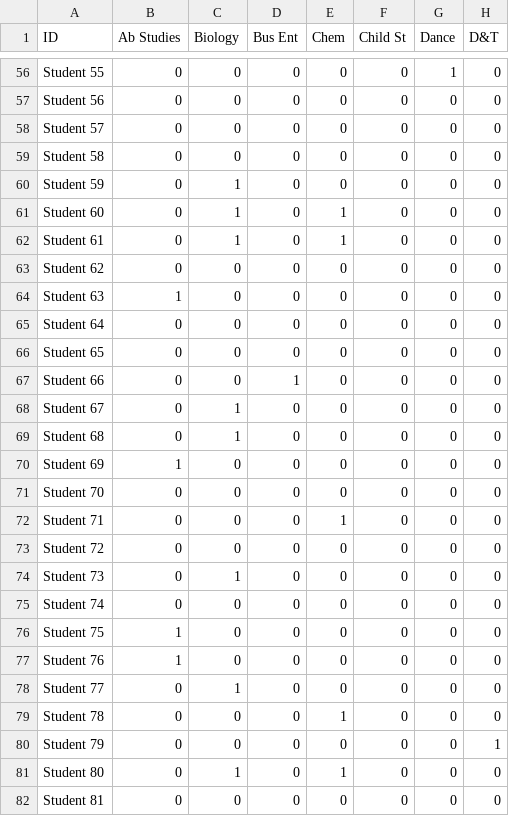
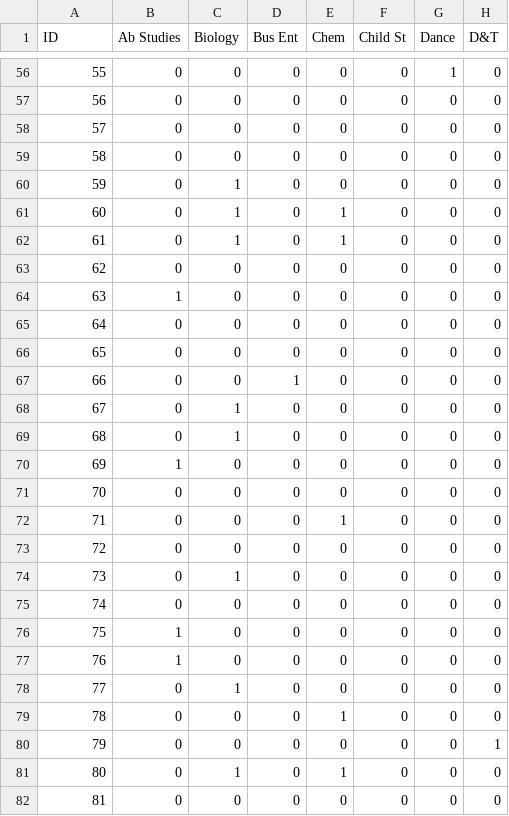
Before and after one commit to gradyclark03/k-means-clustering, a CSV file: k-means-clustering/Year 12 Subject Choices 2021.csv, drawn as a sheet; only a part is shown, gaps mark what is left out; the diff covers the shown part only; the diff names each change by its address in the sheet, - before the commit and + after, or states it on an @@ line.

Commit message:
modified dataset, prevented empty students

```diff
--- a/k-means-clustering/Year 12 Subject Choices 2021.csv
+++ b/k-means-clustering/Year 12 Subject Choices 2021.csv
-A56 (ID): Student 55
+A56 (ID): 55
-A57 (ID): Student 56
+A57 (ID): 56
-A58 (ID): Student 57
+A58 (ID): 57
-A59 (ID): Student 58
+A59 (ID): 58
-A60 (ID): Student 59
+A60 (ID): 59
-A61 (ID): Student 60
+A61 (ID): 60
-A62 (ID): Student 61
+A62 (ID): 61
-A63 (ID): Student 62
+A63 (ID): 62
-A64 (ID): Student 63
+A64 (ID): 63
-A65 (ID): Student 64
+A65 (ID): 64
-A66 (ID): Student 65
+A66 (ID): 65
-A67 (ID): Student 66
+A67 (ID): 66
-A68 (ID): Student 67
+A68 (ID): 67
-A69 (ID): Student 68
+A69 (ID): 68
-A70 (ID): Student 69
+A70 (ID): 69
-A71 (ID): Student 70
+A71 (ID): 70
-A72 (ID): Student 71
+A72 (ID): 71
-A73 (ID): Student 72
+A73 (ID): 72
-A74 (ID): Student 73
+A74 (ID): 73
-A75 (ID): Student 74
+A75 (ID): 74
-A76 (ID): Student 75
+A76 (ID): 75
-A77 (ID): Student 76
+A77 (ID): 76
-A78 (ID): Student 77
+A78 (ID): 77
-A79 (ID): Student 78
+A79 (ID): 78
-A80 (ID): Student 79
+A80 (ID): 79
-A81 (ID): Student 80
+A81 (ID): 80
-A82 (ID): Student 81
+A82 (ID): 81
```
Also changed, not shown: 61 edited cells elsewhere in this file, 1 other file.
